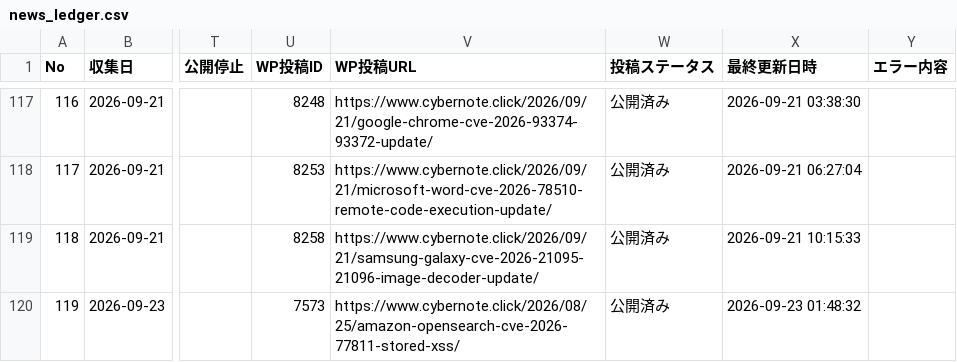
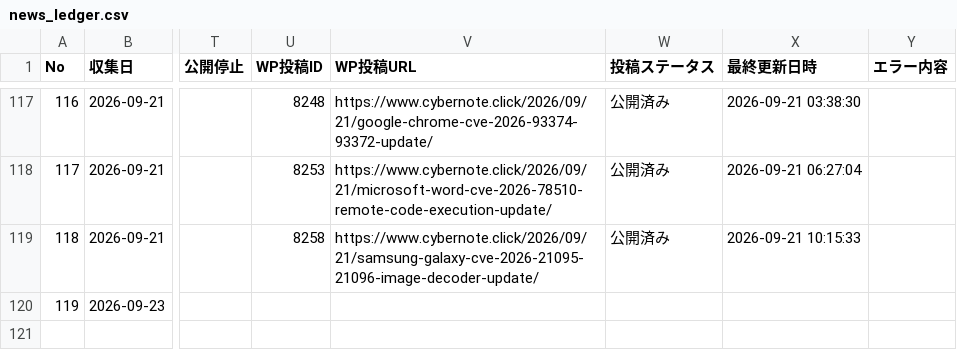
Before and after one commit to Teeeda112923/Wordpress_Post, a CSV file: projects/cybernote-security-news/data/news_ledger.csv, drawn as a sheet; only a part is shown, gaps mark what is left out; the diff names each change by its address in the sheet, - before the commit and + after, or states it on an @@ line.

```diff
--- a/projects/cybernote-security-news/data/news_ledger.csv
+++ b/projects/cybernote-security-news/data/news_ledger.csv
-U120 (WP投稿ID): 7573
+U120 (WP投稿ID): (empty)
-V120 (WP投稿URL): https://www.cybernote.click/2026/08/25/amazon-opensearch-cve-2026-77811-stored-xss/
+V120 (WP投稿URL): (empty)
-W120 (投稿ステータス): 公開済み
+W120 (投稿ステータス): (empty)
-X120 (最終更新日時): 2026-09-23 01:48:32
+X120 (最終更新日時): (empty)
```
Also changed, not shown: 6 other files.
